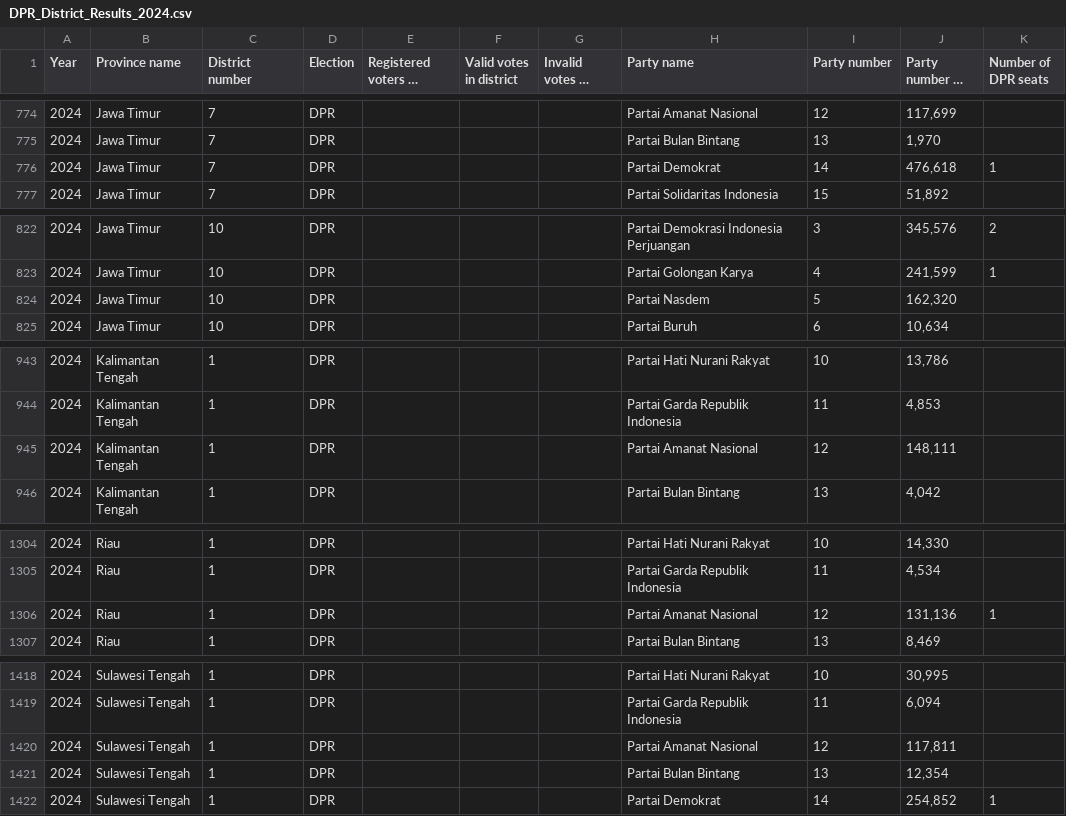
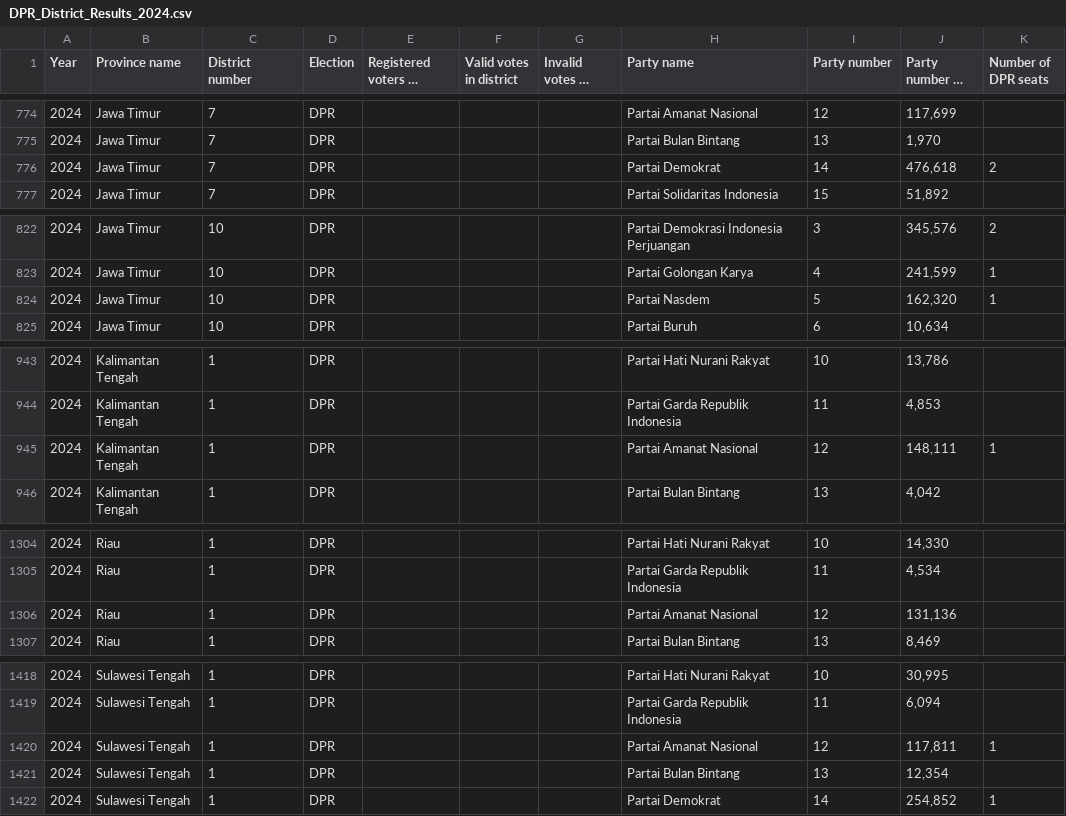
Before and after one commit to jkbirnir/IEA, a CSV file: docs/Results/DPR_District_Results_2024.csv, drawn as a sheet; only a part is shown, gaps mark what is left out; long unchanged cells end in …; the diff covers the shown part only.

```diff
--- a/docs/Results/DPR_District_Results_2024.csv
+++ b/docs/Results/DPR_District_Results_2024.csv
@@ -776 +776 @@
-2024,Jawa Timur,7,DPR,,,,Partai Demokrat ,14,"476,618",1
+2024,Jawa Timur,7,DPR,,,,Partai Demokrat ,14,"476,618",2,
@@ -824 +824 @@
-2024,Jawa Timur,10,DPR,,,,Partai Nasdem,5,"162,320",
+2024,Jawa Timur,10,DPR,,,,Partai Nasdem,5,"162,320",1,
@@ -945 +945 @@
-2024,Kalimantan Tengah,1,DPR,,,,Partai Amanat Nasional,12,"148,111",
+2024,Kalimantan Tengah,1,DPR,,,,Partai Amanat Nasional,12,"148,111",1,
@@ -1306 +1306 @@
-2024,Riau,1,DPR,,,,Partai Amanat Nasional,12,"131,136",1
+2024,Riau,1,DPR,,,,Partai Amanat Nasional,12,"131,136",,
@@ -1420 +1420 @@
-2024,Sulawesi Tengah ,1,DPR,,,,Partai Amanat Nasional,12,"117,811",
+2024,Sulawesi Tengah ,1,DPR,,,,Partai Amanat Nasional,12,"117,811",1,
```
Also changed, not shown: 19 edited cells elsewhere in this file, 1 other file.
